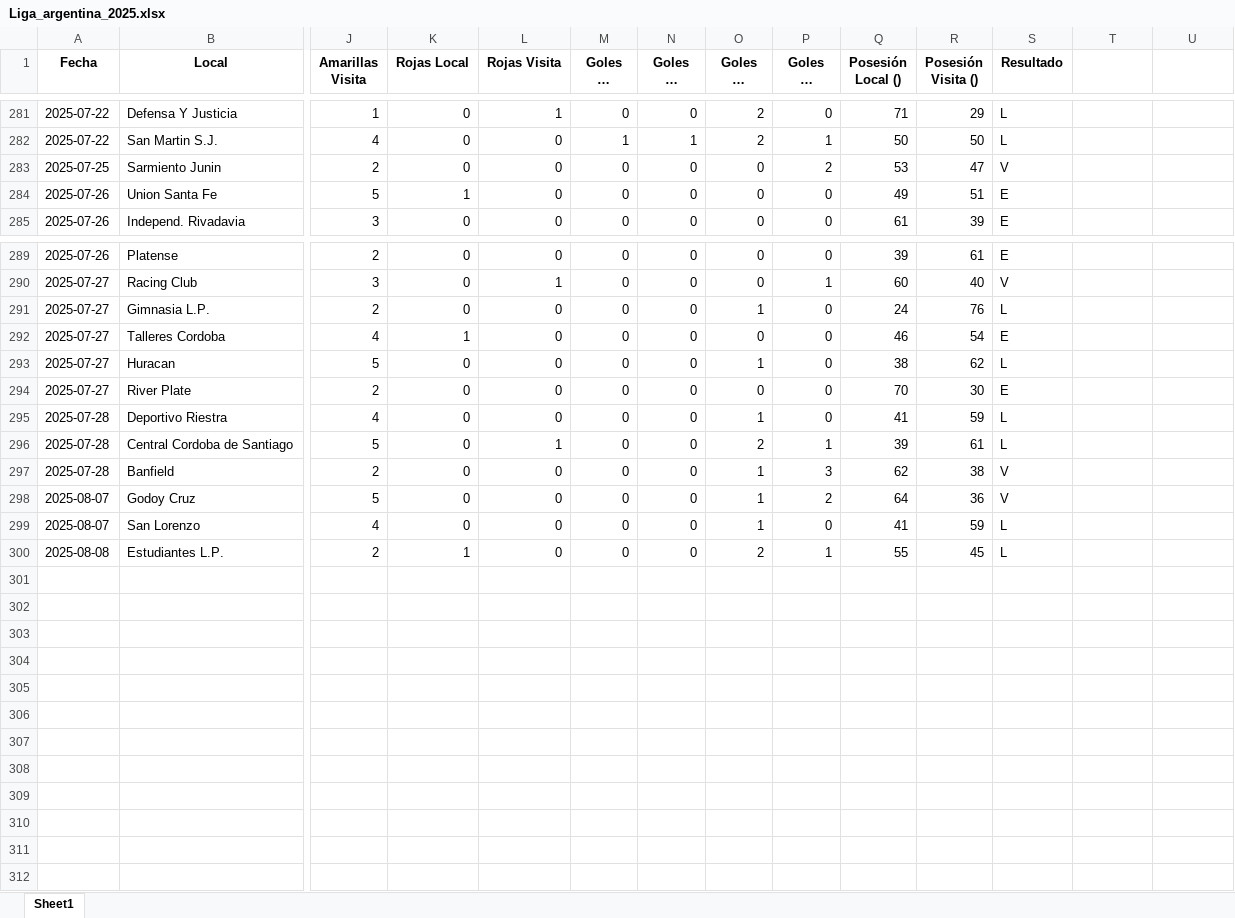
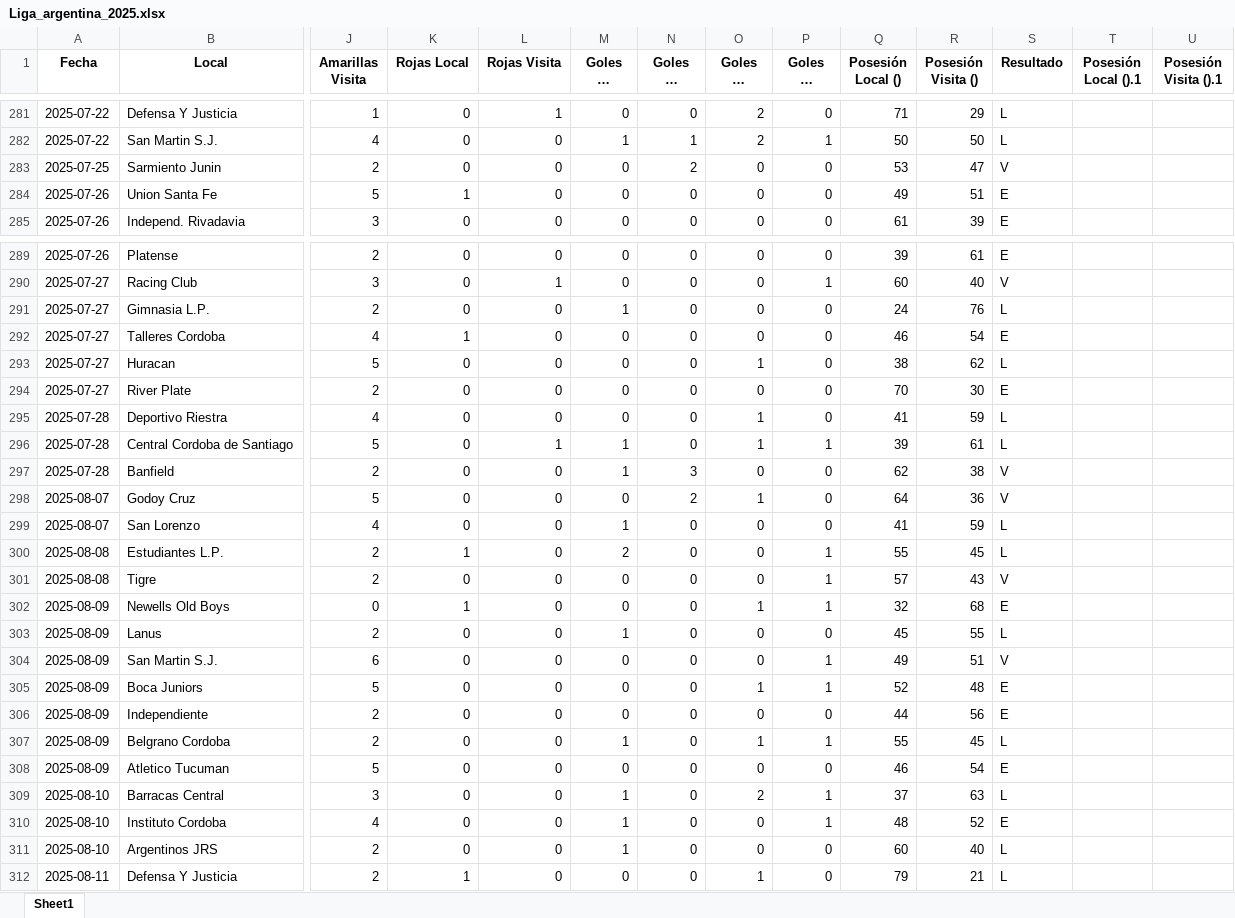
Before and after one commit to rockongo/RockData, an Excel workbook: Ligas/Liga_argentina_2025.xlsx, sheet Sheet1, drawn as a sheet; only a part is shown, gaps mark what is left out; long unchanged cells end in …; values as stored, in another font and other column widths than the file's, no borders; rows hold the shown columns only; the diff names each change by its address in the sheet, - before the commit and + after, or states it on an @@ line.

```diff
--- a/Ligas/Liga_argentina_2025.xlsx (sheet Sheet1)
+++ b/Ligas/Liga_argentina_2025.xlsx (sheet Sheet1)
-T1: (empty)
+T1: Posesión Local ().1
-U1: (empty)
+U1: Posesión Visita ().1
-N283 (Goles 1T Visita): 0
+N283 (Goles 1T Visita): 2
-P283 (Goles 2T Visita): 2
+P283 (Goles 2T Visita): 0
-M291 (Goles 1T Local): 0
+M291 (Goles 1T Local): 1
-O291 (Goles 2T Local): 1
+O291 (Goles 2T Local): 0
-M296:M297 (Goles 1T Local): 0
+M296:M297 (Goles 1T Local): 1
-O296 (Goles 2T Local): 2
+O296 (Goles 2T Local): 1
-N297 (Goles 1T Visita): 0
+N297 (Goles 1T Visita): 3
-O297 (Goles 2T Local): 1
+O297 (Goles 2T Local): 0
-P297 (Goles 2T Visita): 3
+P297 (Goles 2T Visita): 0
-N298 (Goles 1T Visita): 0
+N298 (Goles 1T Visita): 2
-P298 (Goles 2T Visita): 2
+P298 (Goles 2T Visita): 0
-M299 (Goles 1T Local): 0
+M299 (Goles 1T Local): 1
-O299 (Goles 2T Local): 1
+O299 (Goles 2T Local): 0
-M300 (Goles 1T Local): 0
+M300 (Goles 1T Local): 2
-O300 (Goles 2T Local): 2
+O300 (Goles 2T Local): 0
+row 301: 2025-08-08 | Tigre | 2 | 0 | 0 | 0 | 0 | 0 | 1 | 57 | 43 | V
+row 302: 2025-08-09 | Newells Old Boys | 0 | 1 | 0 | 0 | 0 | 1 | 1 | 32 | 68 | E
+row 303: 2025-08-09 | Lanus | 2 | 0 | 0 | 1 | 0 | 0 | 0 | 45 | 55 | L
+row 304: 2025-08-09 | San Martin S.J. | 6 | 0 | 0 | 0 | 0 | 0 | 1 | 49 | 51 | V
+row 305: 2025-08-09 | Boca Juniors | 5 | 0 | 0 | 0 | 0 | 1 | 1 | 52 | 48 | E
+row 306: 2025-08-09 | Independiente | 2 | 0 | 0 | 0 | 0 | 0 | 0 | 44 | 56 | E
+row 307: 2025-08-09 | Belgrano Cordoba | 2 | 0 | 0 | 1 | 0 | 1 | 1 | 55 | 45 | L
+row 308: 2025-08-09 | Atletico Tucuman | 5 | 0 | 0 | 0 | 0 | 0 | 0 | 46 | 54 | E
+row 309: 2025-08-10 | Barracas Central | 3 | 0 | 0 | 1 | 0 | 2 | 1 | 37 | 63 | L
+row 310: 2025-08-10 | Instituto Cordoba | 4 | 0 | 0 | 1 | 0 | 0 | 1 | 48 | 52 | E
+row 311: 2025-08-10 | Argentinos JRS | 2 | 0 | 0 | 1 | 0 | 0 | 0 | 60 | 40 | L
+row 312: 2025-08-11 | Defensa Y Justicia | 2 | 1 | 0 | 0 | 0 | 1 | 0 | 79 | 21 | L
```
Also changed, not shown: Ligas/Liga_MLS_2025.xlsx, Ligas/Liga_china_2025.xlsx, 17 other files.
